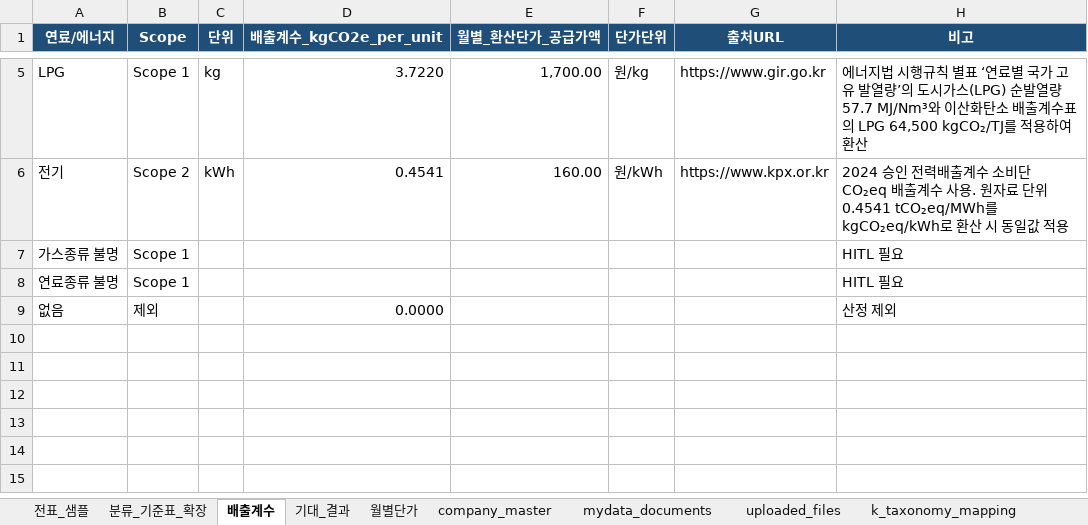
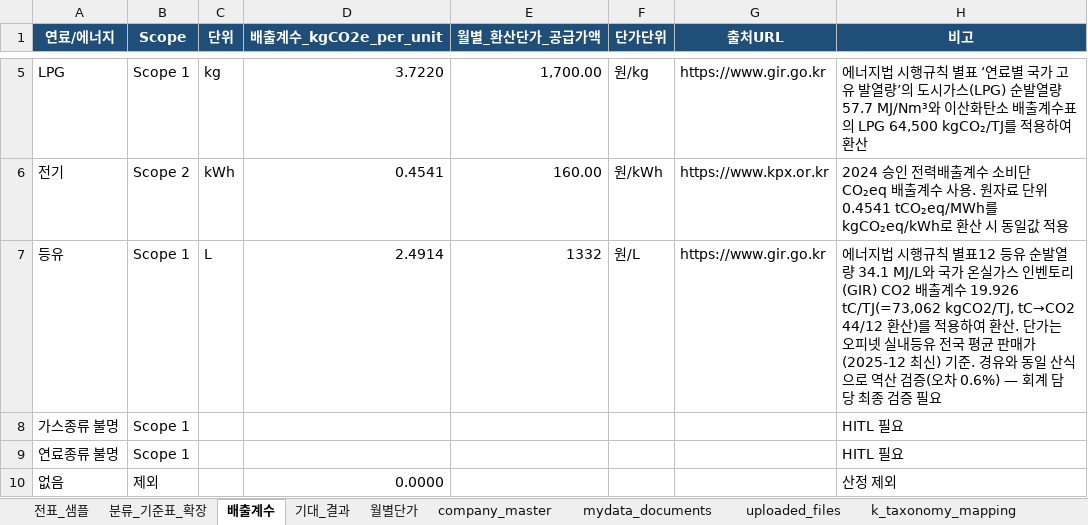
Before and after one commit to alswl722/GamTan-public, an Excel workbook: data/감탄_데이터준비_샘플.xlsx, sheet 배출계수, drawn as a sheet; only a part is shown, gaps mark what is left out; values as stored, in another font and other column widths than the file's, no borders; table styles not drawn; the diff names each change by its address in the sheet, - before the commit and + after, or states it on an @@ line.

Commit message:
fix: 원본문서 media_type 오판·evidence 문구·등유 배출계수 결측 수정
- admin.py: /admin/documents/{id}/file이 이미지 원본(PNG 등)도 무조건
  application/pdf로 응답해 브라우저 PDF 뷰어가 파싱 실패하던 문제 수정
  (mimetypes.guess_type으로 실제 확장자 기반 media_type 추정)
- HitlWorkspace.tsx: 응답 Content-Type이 image/*면 <img>로, 그 외는
  기존 <iframe>으로 분기 렌더링
- tools.py/reduction_actions.py: evidence 문구 "회계 룰상" → "분류
  규칙상"으로 자연스럽게 변경
- 감탄_데이터준비_샘플.xlsx: 배출계수 시트에 누락돼 있던 '등유' 행 추가
  (에너지법 시행규칙 별표12 + GIR 배출계수 기준 산출, 경유 역산 검증)
- ingest_upload_docs.py 신규: generate_upload_docs.py가 만든 PDF를
  실제 업로드 API로 태워 source_documents·vouchers를 채우는 로더

```diff
--- a/data/감탄_데이터준비_샘플.xlsx (sheet 배출계수)
+++ b/data/감탄_데이터준비_샘플.xlsx (sheet 배출계수)
+row 7: 등유 | Scope 1 | L | 2.4914 | 1332 | 원/L | https://www.gir.go.kr | 에너지법 시행규칙 별표12 등유 순발열량 34.1 MJ/L와 국가 온실가스 인벤토리(GIR) CO2 배출계수 19.926 tC/TJ(=73,062 kgCO2/TJ, tC→CO2 44/12 환산)를 적용하여 환산. 단가는 오피넷 실내등유 전국 평균 판매가(2025-12 최신) 기준. 경유와 동일 산식으로 역산 검증(오차 0.6%) — 회계 담당 최종 검증 필요
```
Also changed, not shown: 6 other files.
